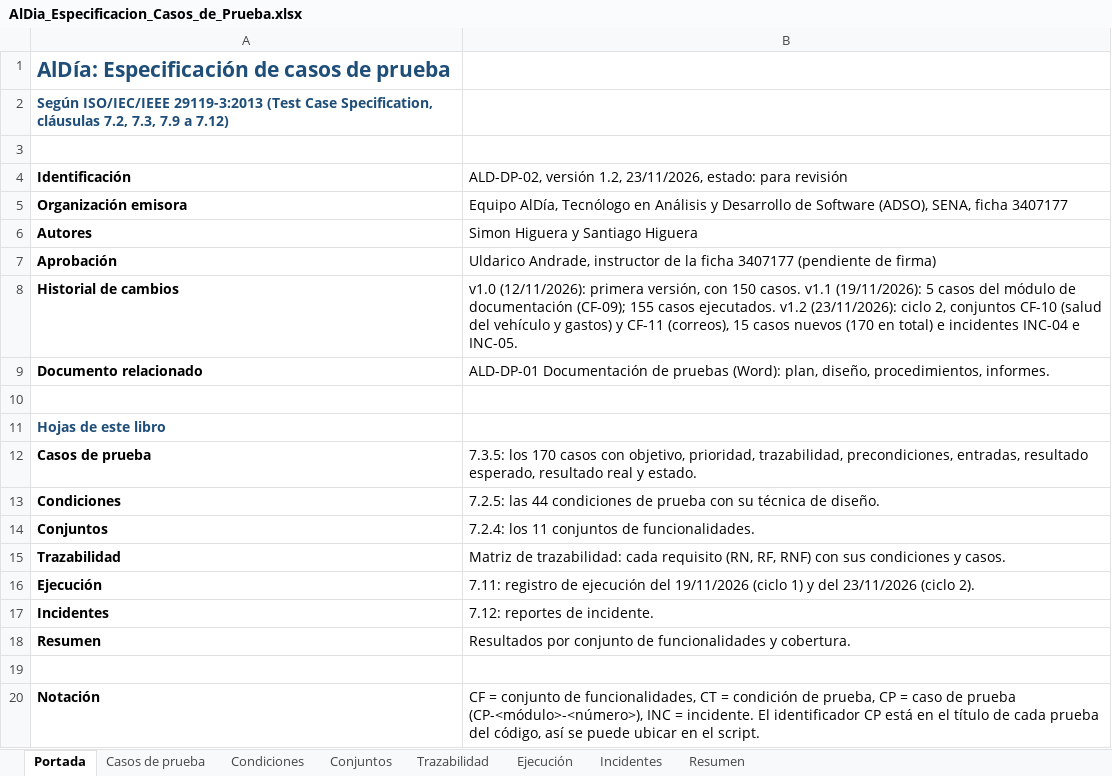
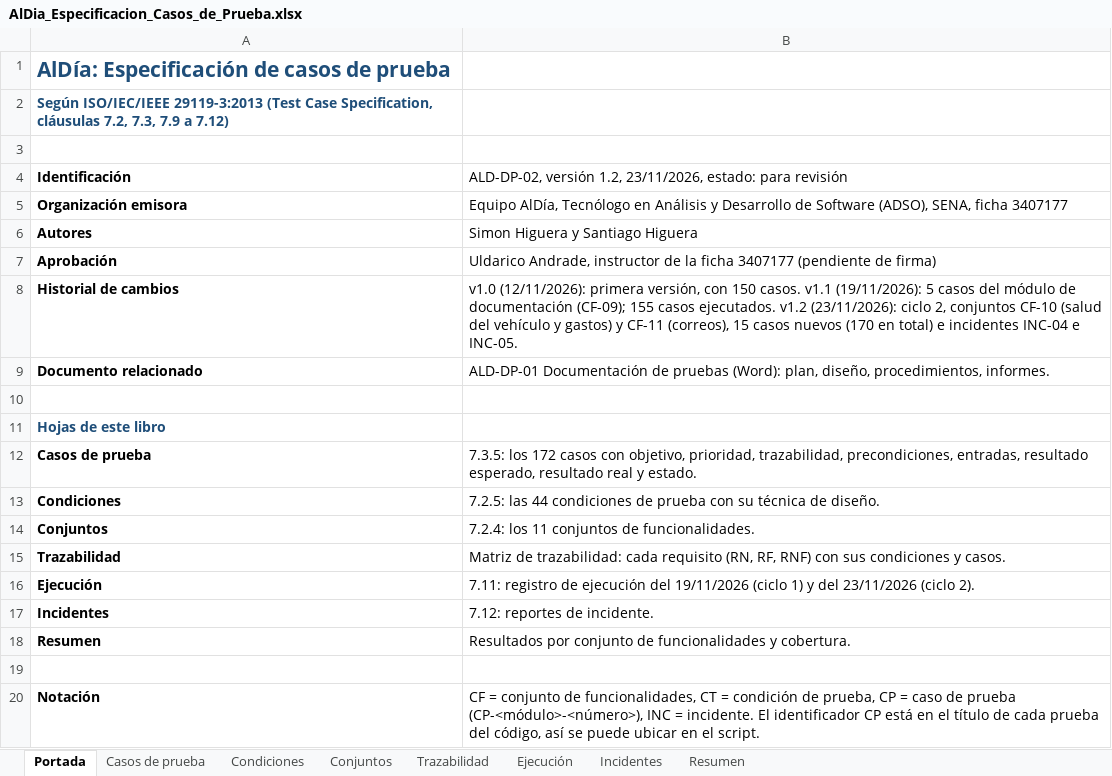
Before and after one commit to santiagohigueraorj12-dev/AlDia_PY, an Excel workbook: docs/pruebas/AlDia_Especificacion_Casos_de_Prueba.xlsx, sheet Portada, drawn as a sheet; values as stored, in another font and other column widths than the file's, no borders; the diff names each change by its address in the sheet, - before the commit and + after, or states it on an @@ line.

```diff
--- a/docs/pruebas/AlDia_Especificacion_Casos_de_Prueba.xlsx (sheet Portada)
+++ b/docs/pruebas/AlDia_Especificacion_Casos_de_Prueba.xlsx (sheet Portada)
-B12: 7.3.5: los 170 casos con…
+B12: 7.3.5: los 172 casos con…
```
Also changed, not shown: sheet Casos de prueba, sheet Resumen, sheet Ejecución, sheet Conjuntos, 22 other files.
